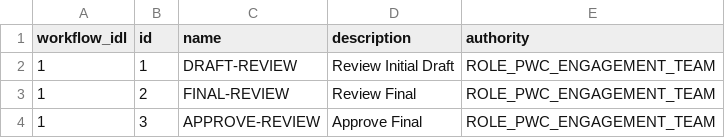
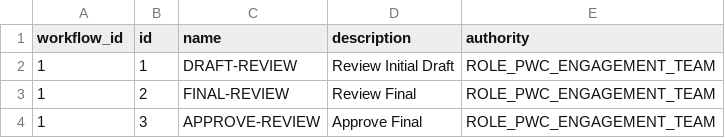
Before and after one commit to devopswest/Checklist, a CSV file: custom/features/development/load-initial-data/src/main/resources/config/liquibase/workflow_step.csv, drawn as a sheet.

Commit message:
typo

```diff
--- a/custom/features/development/load-initial-data/src/main/resources/config/liquibase/workflow_step.csv
+++ b/custom/features/development/load-initial-data/src/main/resources/config/liquibase/workflow_step.csv
@@ -1,2 +1,2 @@
-workflow_idl;id;name;description;authority
+workflow_id;id;name;description;authority
 1;1;DRAFT-REVIEW;Review Initial Draft;ROLE_PWC_ENGAGEMENT_TEAM
```
Also changed, not shown: src/main/resources/config/liquibase/workflow_step.csv.
